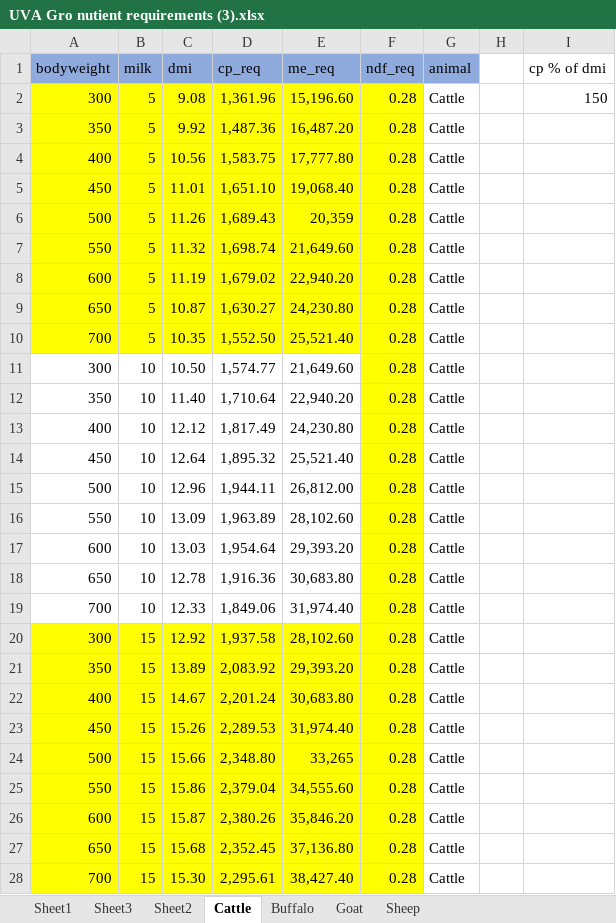
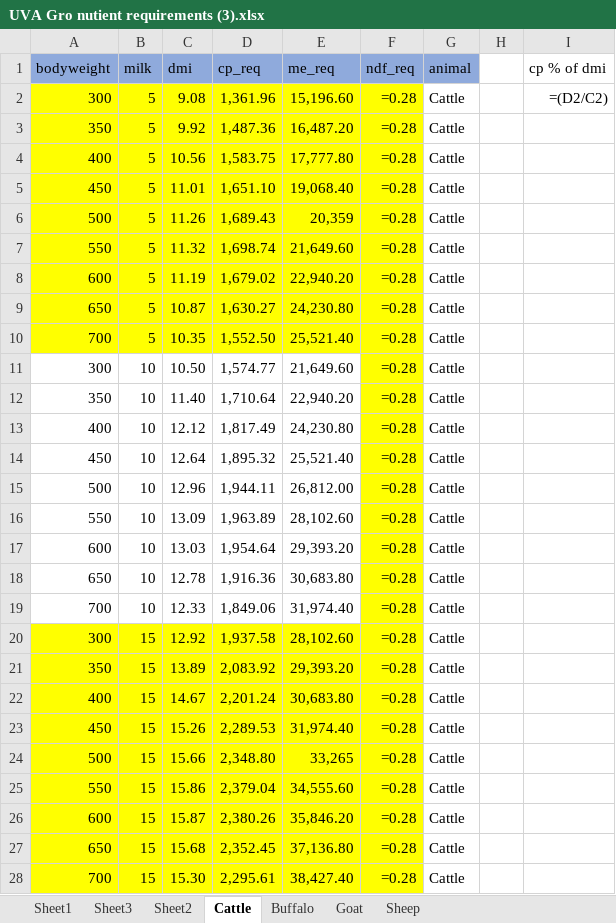
Before and after one commit to m-abdullah-nabeel/frontend-ration-app, an Excel workbook: assets/latest data/UVA Gro nutient requirements (3).xlsx, sheet Cattle, drawn as a sheet; only a part is shown; values as stored, in another font and other column widths than the file's, no borders; formulas without a stored value are shown as written; the diff covers the shown part only; the diff names each change by its address in the sheet, - before the commit and + after, or states it on an @@ line.

```diff
--- a/assets/latest data/UVA Gro nutient requirements (3).xlsx (sheet Cattle)
+++ b/assets/latest data/UVA Gro nutient requirements (3).xlsx (sheet Cattle)
-F2:F28 (ndf_req): 0.28
+F2:F28 (ndf_req): =0.28
-I2 (cp % of dmi): 150
+I2 (cp % of dmi): =(D2/C2)
```
Also changed, not shown: 45 edited cells elsewhere in this sheet, sheet Sheet2, sheet Sheet3, sheet Buffalo, sheet Sheep, sheet Goat, sheet Sheet1, 1 other file.
